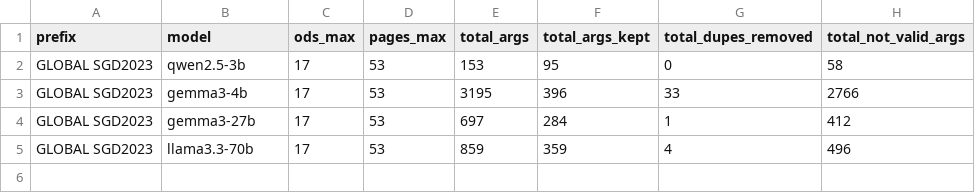
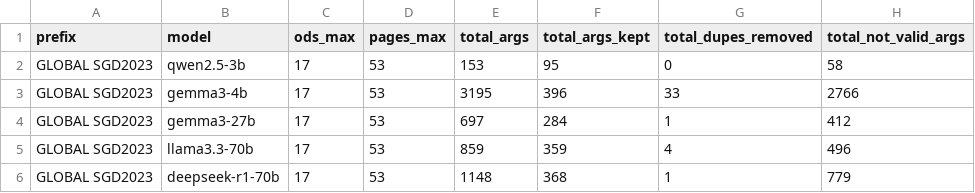
Before and after one commit to camipalo/TFM, a CSV file: Data/Processed Arguments Keywords/Stats/AllArgs_overall_summary.csv, drawn as a sheet; the diff names each change by its address in the sheet, - before the commit and + after, or states it on an @@ line.

```diff
--- a/Data/Processed Arguments Keywords/Stats/AllArgs_overall_summary.csv
+++ b/Data/Processed Arguments Keywords/Stats/AllArgs_overall_summary.csv
+row 6: GLOBAL SGD2023 | deepseek-r1-70b | 17 | 53 | 1148 | 368 | 1 | 779
```
Also changed, not shown: Data/Processed Arguments Keywords/Stats/GLOBAL_SGD2023__AllArgs_perSDG_summary.csv, 6 other files.
